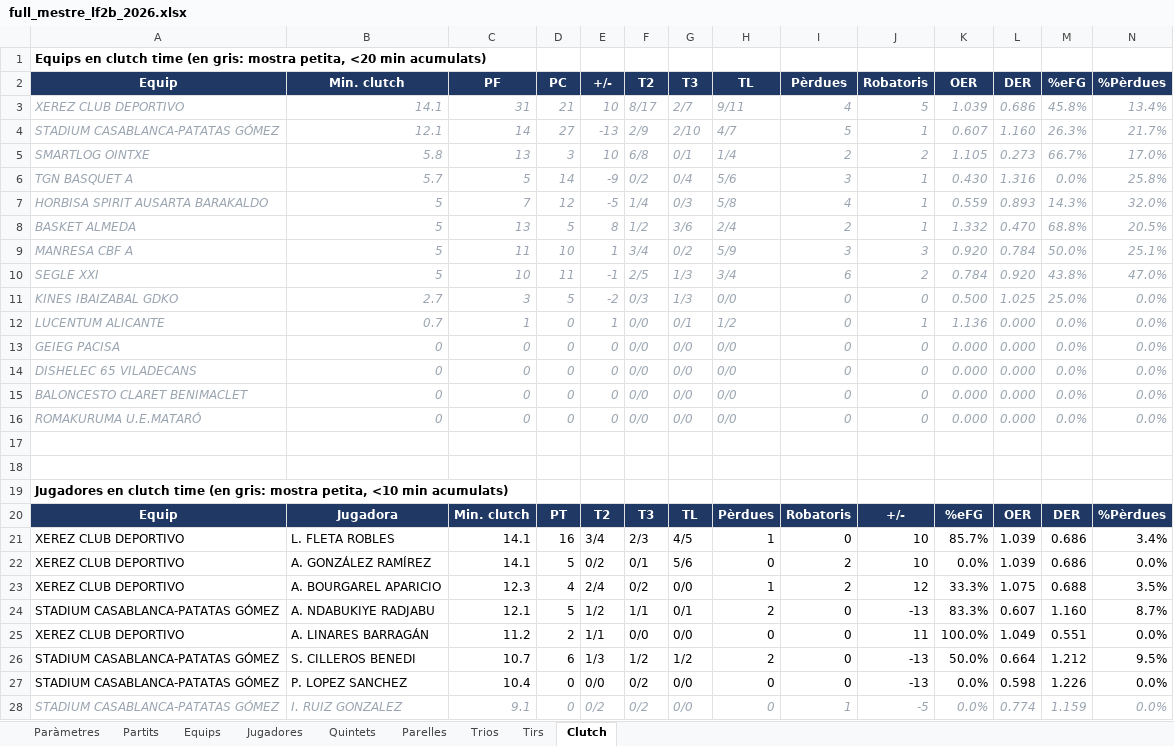
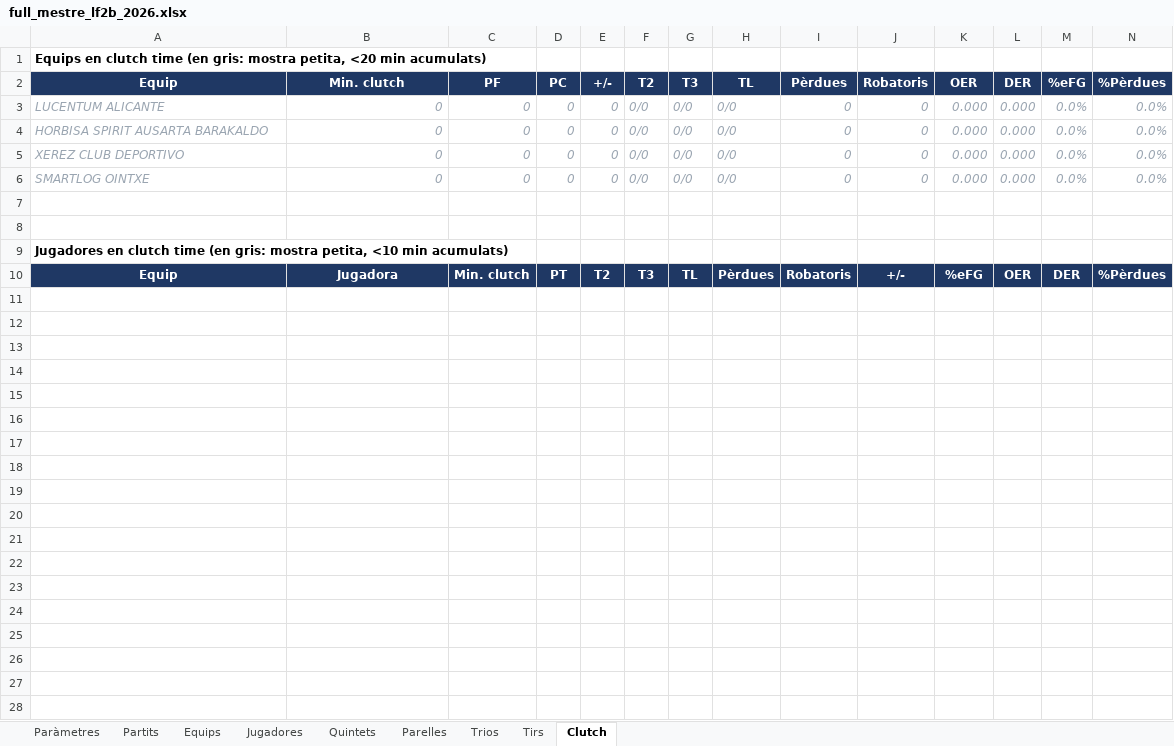
Before and after one commit to pauf94/dades-feb, an Excel workbook: fulls/full_mestre_lf2b_2026.xlsx, sheet Clutch, drawn as a sheet; only a part is shown; values as stored, in another font and other column widths than the file's, no borders; table styles not drawn; removed rows and columns are numbered as before the commit, all else as after; the diff covers the shown part only; the diff names each change by its address in the sheet, - before the commit and + after, or states it on an @@ line.

```diff
--- a/fulls/full_mestre_lf2b_2026.xlsx (sheet Clutch)
+++ b/fulls/full_mestre_lf2b_2026.xlsx (sheet Clutch)
-row 3: XEREZ CLUB DEPORTIVO | 14.1 | 31 | 21 | 10 | 8/17 | 2/7 | 9/11 | 4 | 5 | 1.039 | 0.686 | 45.8% | 13.4%
-row 4: STADIUM CASABLANCA-PATATAS GÓMEZ | 12.1 | 14 | 27 | -13 | 2/9 | 2/10 | 4/7 | 5 | 1 | 0.607 | 1.160 | 26.3% | 21.7%
-row 5: SMARTLOG OINTXE | 5.8 | 13 | 3 | 10 | 6/8 | 0/1 | 1/4 | 2 | 2 | 1.105 | 0.273 | 66.7% | 17.0%
-row 6: TGN BASQUET A | 5.7 | 5 | 14 | -9 | 0/2 | 0/4 | 5/6 | 3 | 1 | 0.430 | 1.316 | 0.0% | 25.8%
-row 7: HORBISA SPIRIT AUSARTA BARAKALDO | 5 | 7 | 12 | -5 | 1/4 | 0/3 | 5/8 | 4 | 1 | 0.559 | 0.893 | 14.3% | 32.0%
-row 8: BASKET ALMEDA | 5 | 13 | 5 | 8 | 1/2 | 3/6 | 2/4 | 2 | 1 | 1.332 | 0.470 | 68.8% | 20.5%
-row 9: MANRESA CBF A | 5 | 11 | 10 | 1 | 3/4 | 0/2 | 5/9 | 3 | 3 | 0.920 | 0.784 | 50.0% | 25.1%
-row 10: SEGLE XXI | 5 | 10 | 11 | -1 | 2/5 | 1/3 | 3/4 | 6 | 2 | 0.784 | 0.920 | 43.8% | 47.0%
-row 11: KINES IBAIZABAL GDKO | 2.7 | 3 | 5 | -2 | 0/3 | 1/3 | 0/0 | 0 | 0 | 0.500 | 1.025 | 25.0% | 0.0%
-row 12: LUCENTUM ALICANTE | 0.7 | 1 | 0 | 1 | 0/0 | 0/1 | 1/2 | 0 | 1 | 1.136 | 0.000 | 0.0% | 0.0%
-A3 (Equip): GEIEG PACISA
+A3 (Equip): LUCENTUM ALICANTE
-A4 (Equip): DISHELEC 65 VILADECANS
+A4 (Equip): HORBISA SPIRIT AUSARTA BARAKALDO
-A5 (Equip): BALONCESTO CLARET BENIMACLET
+A5 (Equip): XEREZ CLUB DEPORTIVO
-A6 (Equip): ROMAKURUMA U.E.MATARÓ
+A6 (Equip): SMARTLOG OINTXE
-row 21: XEREZ CLUB DEPORTIVO | L. FLETA ROBLES | 14.1 | 16 | 3/4 | 2/3 | 4/5 | 1 | 0 | 10 | 85.7% | 1.039 | 0.686 | 3.4%
-row 22: XEREZ CLUB DEPORTIVO | A. GONZÁLEZ RAMÍREZ | 14.1 | 5 | 0/2 | 0/1 | 5/6 | 0 | 2 | 10 | 0.0% | 1.039 | 0.686 | 0.0%
-row 23: XEREZ CLUB DEPORTIVO | A. BOURGAREL APARICIO | 12.3 | 4 | 2/4 | 0/2 | 0/0 | 1 | 2 | 12 | 33.3% | 1.075 | 0.688 | 3.5%
-row 24: STADIUM CASABLANCA-PATATAS GÓMEZ | A. NDABUKIYE RADJABU | 12.1 | 5 | 1/2 | 1/1 | 0/1 | 2 | 0 | -13 | 83.3% | 0.607 | 1.160 | 8.7%
-row 25: XEREZ CLUB DEPORTIVO | A. LINARES BARRAGÁN | 11.2 | 2 | 1/1 | 0/0 | 0/0 | 0 | 0 | 11 | 100.0% | 1.049 | 0.551 | 0.0%
-row 26: STADIUM CASABLANCA-PATATAS GÓMEZ | S. CILLEROS BENEDI | 10.7 | 6 | 1/3 | 1/2 | 1/2 | 2 | 0 | -13 | 50.0% | 0.664 | 1.212 | 9.5%
-row 27: STADIUM CASABLANCA-PATATAS GÓMEZ | P. LOPEZ SANCHEZ | 10.4 | 0 | 0/0 | 0/2 | 0/0 | 0 | 0 | -13 | 0.0% | 0.598 | 1.226 | 0.0%
-row 28: STADIUM CASABLANCA-PATATAS GÓMEZ | I. RUIZ GONZALEZ | 9.1 | 0 | 0/2 | 0/2 | 0/0 | 0 | 1 | -5 | 0.0% | 0.774 | 1.159 | 0.0%
```
Also changed, not shown: 65 removed rows elsewhere in this sheet, sheet Tirs, sheet Jugadores, sheet Partits, sheet Equips, sheet Paràmetres, fulls/full_mestre_challenge_2026.xlsx, fulls/full_mestre_lf2a_2026.xlsx, 37 other files.
